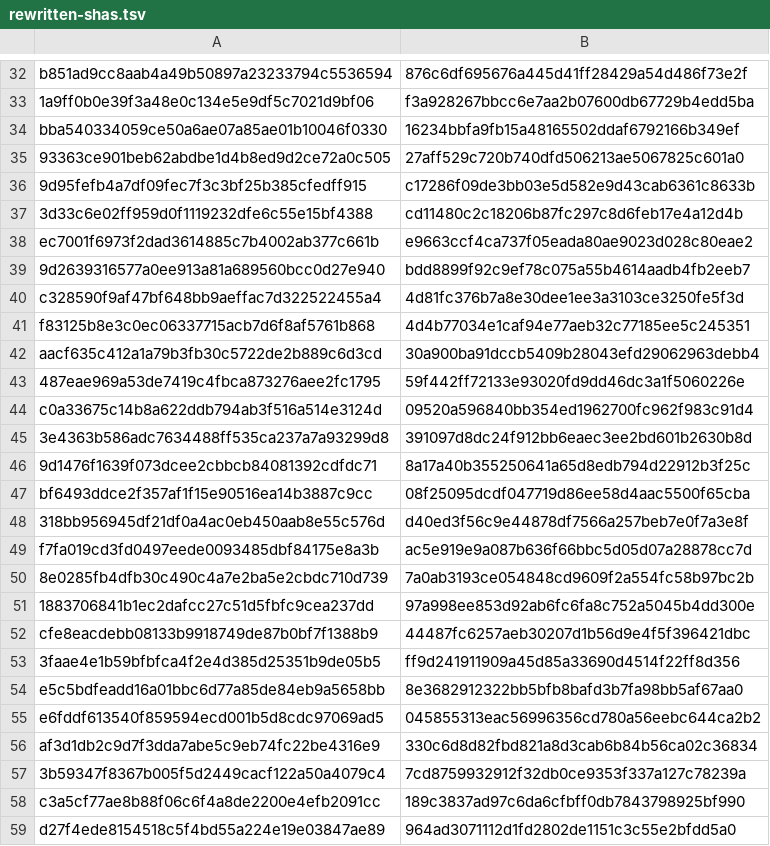
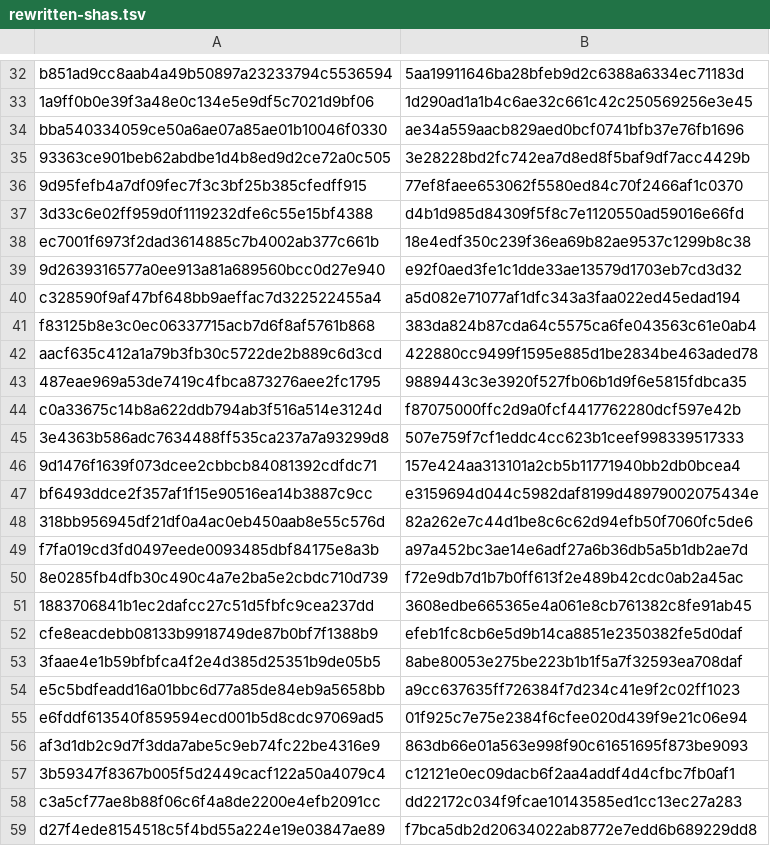
Before and after one commit to marcosmatalab/actaira, a TSV file: .github/history-rewrite/rewritten-shas.tsv, drawn as a sheet; only a part is shown, gaps mark what is left out; the diff covers the shown part only; the diff names each change by its address in the sheet, - before the commit and + after, or states it on an @@ line.

```diff
--- a/.github/history-rewrite/rewritten-shas.tsv
+++ b/.github/history-rewrite/rewritten-shas.tsv
-B32: 876c6df695676a445d41ff28429a54d486f73e2f
+B32: 5aa19911646ba28bfeb9d2c6388a6334ec71183d
-B33: f3a928267bbcc6e7aa2b07600db67729b4edd5ba
+B33: 1d290ad1a1b4c6ae32c661c42c250569256e3e45
-B34: 16234bbfa9fb15a48165502ddaf6792166b349ef
+B34: ae34a559aacb829aed0bcf0741bfb37e76fb1696
-B35: 27aff529c720b740dfd506213ae5067825c601a0
+B35: 3e28228bd2fc742ea7d8ed8f5baf9df7acc4429b
-B36: c17286f09de3bb03e5d582e9d43cab6361c8633b
+B36: 77ef8faee653062f5580ed84c70f2466af1c0370
-B37: cd11480c2c18206b87fc297c8d6feb17e4a12d4b
+B37: d4b1d985d84309f5f8c7e1120550ad59016e66fd
-B38: e9663ccf4ca737f05eada80ae9023d028c80eae2
+B38: 18e4edf350c239f36ea69b82ae9537c1299b8c38
-B39: bdd8899f92c9ef78c075a55b4614aadb4fb2eeb7
+B39: e92f0aed3fe1c1dde33ae13579d1703eb7cd3d32
-B40: 4d81fc376b7a8e30dee1ee3a3103ce3250fe5f3d
+B40: a5d082e71077af1dfc343a3faa022ed45edad194
-B41: 4d4b77034e1caf94e77aeb32c77185ee5c245351
+B41: 383da824b87cda64c5575ca6fe043563c61e0ab4
-B42: 30a900ba91dccb5409b28043efd29062963debb4
+B42: 422880cc9499f1595e885d1be2834be463aded78
-B43: 59f442ff72133e93020fd9dd46dc3a1f5060226e
+B43: 9889443c3e3920f527fb06b1d9f6e5815fdbca35
-B44: 09520a596840bb354ed1962700fc962f983c91d4
+B44: f87075000ffc2d9a0fcf4417762280dcf597e42b
-B45: 391097d8dc24f912bb6eaec3ee2bd601b2630b8d
+B45: 507e759f7cf1eddc4cc623b1ceef998339517333
-B46: 8a17a40b355250641a65d8edb794d22912b3f25c
+B46: 157e424aa313101a2cb5b11771940bb2db0bcea4
-B47: 08f25095dcdf047719d86ee58d4aac5500f65cba
+B47: e3159694d044c5982daf8199d48979002075434e
-B48: d40ed3f56c9e44878df7566a257beb7e0f7a3e8f
+B48: 82a262e7c44d1be8c6c62d94efb50f7060fc5de6
-B49: ac5e919e9a087b636f66bbc5d05d07a28878cc7d
+B49: a97a452bc3ae14e6adf27a6b36db5a5b1db2ae7d
-B50: 7a0ab3193ce054848cd9609f2a554fc58b97bc2b
+B50: f72e9db7d1b7b0ff613f2e489b42cdc0ab2a45ac
-B51: 97a998ee853d92ab6fc6fa8c752a5045b4dd300e
+B51: 3608edbe665365e4a061e8cb761382c8fe91ab45
-B52: 44487fc6257aeb30207d1b56d9e4f5f396421dbc
+B52: efeb1fc8cb6e5d9b14ca8851e2350382fe5d0daf
-B53: ff9d241911909a45d85a33690d4514f22ff8d356
+B53: 8abe80053e275be223b1b1f5a7f32593ea708daf
-B54: 8e3682912322bb5bfb8bafd3b7fa98bb5af67aa0
+B54: a9cc637635ff726384f7d234c41e9f2c02ff1023
-B55: 045855313eac56996356cd780a56eebc644ca2b2
+B55: 01f925c7e75e2384f6cfee020d439f9e21c06e94
-B56: 330c6d8d82fbd821a8d3cab6b84b56ca02c36834
+B56: 863db66e01a563e998f90c61651695f873be9093
-B57: 7cd8759932912f32db0ce9353f337a127c78239a
+B57: c12121e0ec09dacb6f2aa4addf4d4cfbc7fb0af1
-B58: 189c3837ad97c6da6cfbff0db7843798925bf990
+B58: dd22172c034f9fcae10143585ed1cc13ec27a283
-B59: 964ad3071112d1fd2802de1151c3c55e2bfdd5a0
+B59: f7bca5db2d20634022ab8772e7edd6b689229dd8
```
Also changed, not shown: 7 added rows, 7 removed rows and 29 edited cells elsewhere in this file, 17 other files.
